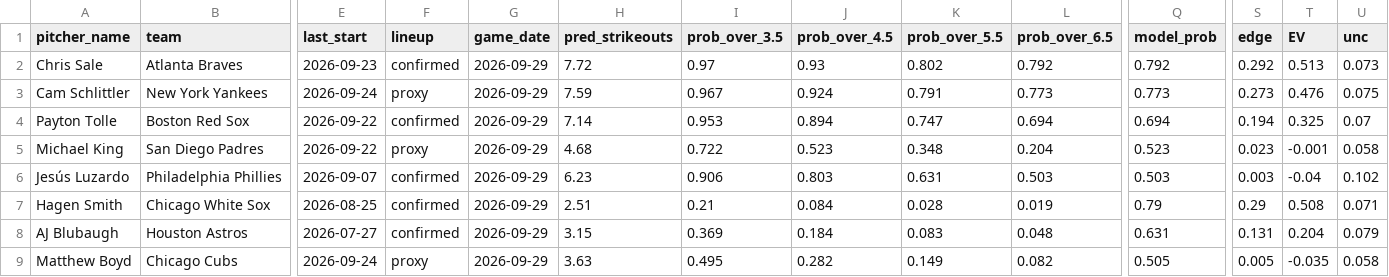
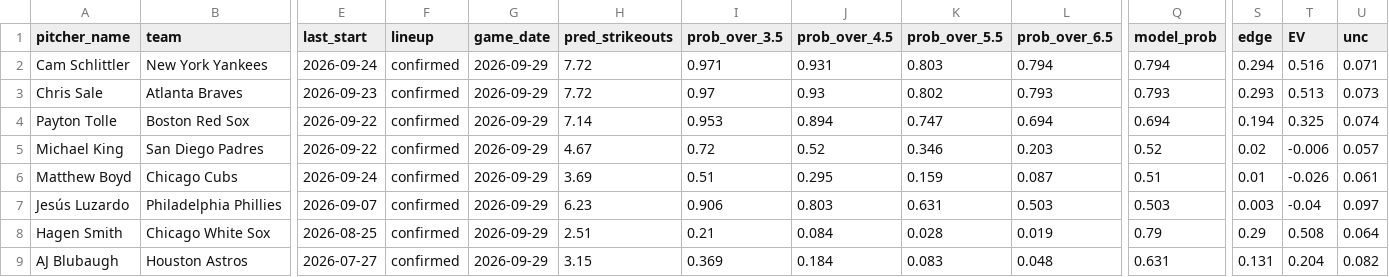
Before and after one commit to francisconoe/medidor-de-ponches-mlb, a CSV file: reports/predictions/realtime_v4_predictions_2026-09-29.csv, drawn as a sheet; only a part is shown, gaps mark what is left out; removed rows and columns are numbered as before the commit, all else as after; rows hold the shown columns only; the diff names each change by its address in the sheet, - before the commit and + after, or states it on an @@ line.

```diff
--- a/reports/predictions/realtime_v4_predictions_2026-09-29.csv
+++ b/reports/predictions/realtime_v4_predictions_2026-09-29.csv
+row 2: Cam Schlittler | New York Yankees | 2026-09-24 | confirmed | 2026-09-29 | 7.72 | 0.971 | 0.931 | 0.803 | 0.794 | 0.794 | 0.294 | 0.516 | 0.071
-L3 (prob_over_6.5): 0.792
+L3 (prob_over_6.5): 0.793
-Q3 (model_prob): 0.792
+Q3 (model_prob): 0.793
-S3 (edge): 0.292
+S3 (edge): 0.293
-row 3: Cam Schlittler | New York Yankees | 2026-09-24 | proxy | 2026-09-29 | 7.59 | 0.967 | 0.924 | 0.791 | 0.773 | 0.773 | 0.273 | 0.476 | 0.075
-U4 (unc): 0.07
+U4 (unc): 0.074
-F5 (lineup): proxy
+F5 (lineup): confirmed
-H5 (pred_strikeouts): 4.68
+H5 (pred_strikeouts): 4.67
-I5 (prob_over_3.5): 0.722
+I5 (prob_over_3.5): 0.72
-J5 (prob_over_4.5): 0.523
+J5 (prob_over_4.5): 0.52
-K5 (prob_over_5.5): 0.348
+K5 (prob_over_5.5): 0.346
-L5 (prob_over_6.5): 0.204
+L5 (prob_over_6.5): 0.203
-Q5 (model_prob): 0.523
+Q5 (model_prob): 0.52
-S5 (edge): 0.023
+S5 (edge): 0.02
-T5 (EV): -0.001
+T5 (EV): -0.006
-U5 (unc): 0.058
+U5 (unc): 0.057
+row 6: Matthew Boyd | Chicago Cubs | 2026-09-24 | confirmed | 2026-09-29 | 3.69 | 0.51 | 0.295 | 0.159 | 0.087 | 0.51 | 0.01 | -0.026 | 0.061
-U7 (unc): 0.102
+U7 (unc): 0.097
-U8 (unc): 0.071
+U8 (unc): 0.064
-U9 (unc): 0.079
+U9 (unc): 0.082
-row 9: Matthew Boyd | Chicago Cubs | 2026-09-24 | proxy | 2026-09-29 | 3.63 | 0.495 | 0.282 | 0.149 | 0.082 | 0.505 | 0.005 | -0.035 | 0.058
```
Also changed, not shown: reports/predictions/agreement_slate_2026-09-29.csv, 1 other file.
